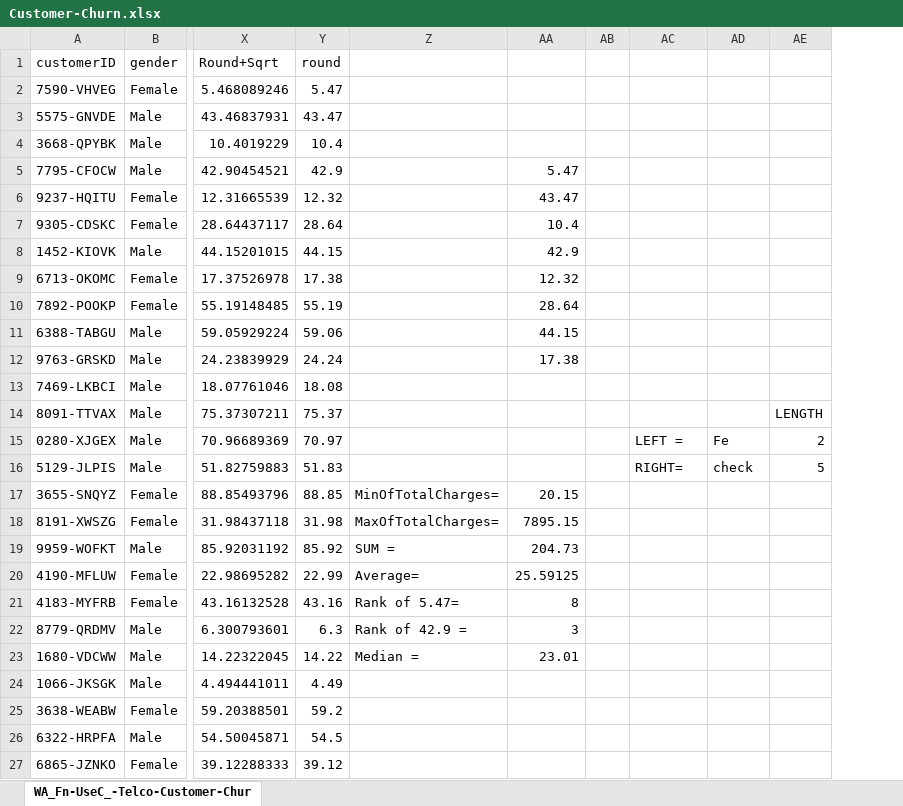
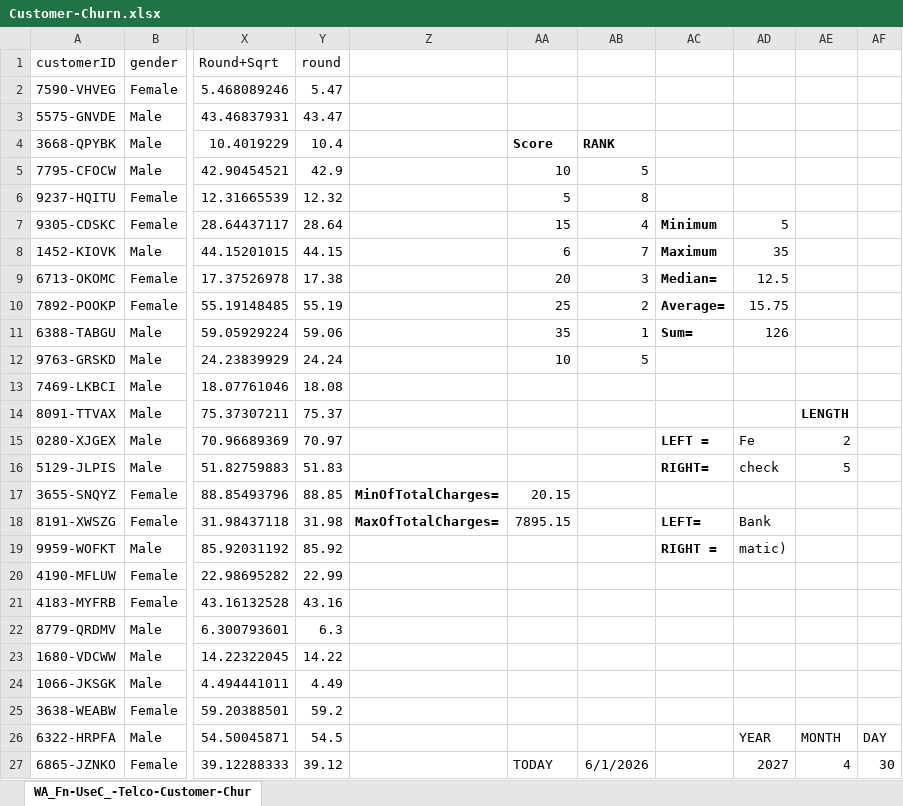
Before and after one commit to Pushpanjali-Velpula/Statistical-Analysis, an Excel workbook: Customer-Churn.xlsx, sheet WA_Fn-UseC_-Telco-Customer-Chur, drawn as a sheet; only a part is shown, gaps mark what is left out; values as stored, in another font and other column widths than the file's, no borders; removed rows and columns are numbered as before the commit, all else as after; the diff covers the shown part only; the diff names each change by its address in the sheet, - before the commit and + after, or states it on an @@ line.

Commit message:
Add files via upload

```diff
--- a/Customer-Churn.xlsx (sheet WA_Fn-UseC_-Telco-Customer-Chur)
+++ b/Customer-Churn.xlsx (sheet WA_Fn-UseC_-Telco-Customer-Chur)
-column AA, rows 5-23: 5.47 | 43.47 | 10.4 | 42.9 | 12.32 | 28.64 | 44.15 | 17.38 |  |  |  |  | 20.15 | 7895.15 | 204.73 | 25.59125 | 8 | 3 | 23.01
-column AB, empty
+column AA, rows 4-27: Score | 10 | 5 | 15 | 6 | 20 | 25 | 35 | 10 |  |  |  |  | 20.15 | 7895.15 |  |  |  |  |  |  |  |  | TODAY
+column AB, rows 4-27: RANK | 5 | 8 | 4 | 7 | 3 | 2 | 1 | 5 |  |  |  |  |  |  |  |  |  |  |  |  |  |  | 6/1/2026
+column AF, rows 26-27: DAY | 30
-AC7: (empty)
+AC7: Minimum
-AD7: (empty)
+AD7: 5
-AC8: (empty)
+AC8: Maximum
-AD8: (empty)
+AD8: 35
-AC9: (empty)
+AC9: Median=
-AD9: (empty)
+AD9: 12.5
-AC10: (empty)
+AC10: Average=
-AD10: (empty)
+AD10: 15.75
-AC11: (empty)
+AC11: Sum=
-AD11: (empty)
+AD11: 126
-AE14 bold: off
+AE14 bold: on
-AC15:AC16 bold: off
+AC15:AC16 bold: on
-Z17:Z18 bold: off
+Z17:Z18 bold: on
-AC18: (empty)
+AC18: LEFT=
-AD18: (empty)
+AD18: Bank
-Z19: SUM =
+Z19: (empty)
-AC19: (empty)
+AC19: RIGHT =
-AD19: (empty)
+AD19: matic)
-Z20: Average=
+Z20: (empty)
-Z21: Rank of 5.47=
+Z21: (empty)
-Z22: Rank of 42.9 =
+Z22: (empty)
-Z23: Median =
+Z23: (empty)
-AD26: (empty)
+AD26: YEAR
-AE26: (empty)
+AE26: MONTH
-AD27: (empty)
+AD27: 2027
-AE27: (empty)
+AE27: 4
```
Also changed, not shown: 4 edited cells elsewhere in this sheet.
